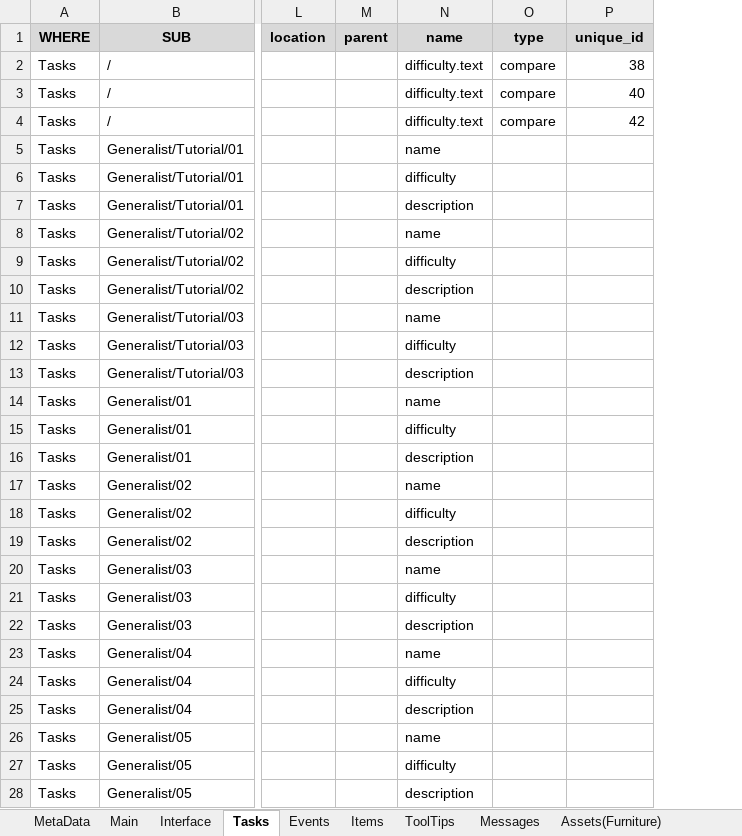
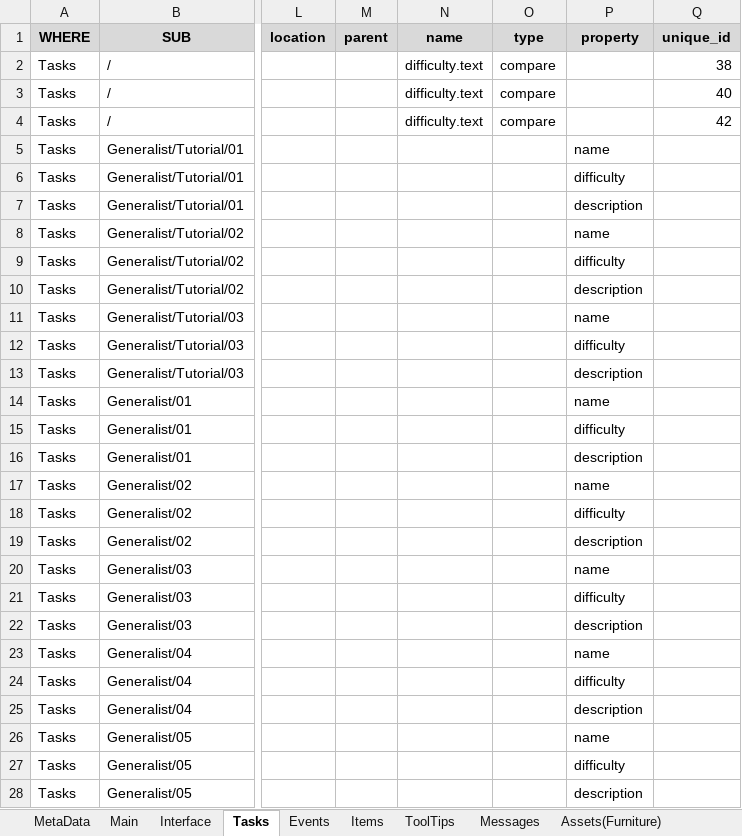
Before and after one commit to MuteJack/Trans-To-Vostok, an Excel workbook: Korean/Translation.xlsx, sheet Tasks, drawn as a sheet; only a part is shown, gaps mark what is left out; values as stored, in another font and other column widths than the file's, no borders; conditional formats not drawn; the diff covers the shown part only; the diff names each change by its address in the sheet, - before the commit and + after, or states it on an @@ line.

```diff
--- a/Korean/Translation.xlsx (sheet Tasks)
+++ b/Korean/Translation.xlsx (sheet Tasks)
+column P (property), rows 5-28: name | difficulty | description | name | difficulty | description | name | difficulty | description | name | difficulty | description | name | difficulty | description | name | difficulty | description | name | difficulty | description | name | difficulty | description
-N5 (name): name
+N5 (name): (empty)
-N6 (name): difficulty
+N6 (name): (empty)
-N7 (name): description
+N7 (name): (empty)
-N8 (name): name
+N8 (name): (empty)
-N9 (name): difficulty
+N9 (name): (empty)
-N10 (name): description
+N10 (name): (empty)
-N11 (name): name
+N11 (name): (empty)
-N12 (name): difficulty
+N12 (name): (empty)
-N13 (name): description
+N13 (name): (empty)
-N14 (name): name
+N14 (name): (empty)
-N15 (name): difficulty
+N15 (name): (empty)
-N16 (name): description
+N16 (name): (empty)
-N17 (name): name
+N17 (name): (empty)
-N18 (name): difficulty
+N18 (name): (empty)
-N19 (name): description
+N19 (name): (empty)
-N20 (name): name
+N20 (name): (empty)
-N21 (name): difficulty
+N21 (name): (empty)
-N22 (name): description
+N22 (name): (empty)
-N23 (name): name
+N23 (name): (empty)
-N24 (name): difficulty
+N24 (name): (empty)
-N25 (name): description
+N25 (name): (empty)
-N26 (name): name
+N26 (name): (empty)
-N27 (name): difficulty
+N27 (name): (empty)
-N28 (name): description
+N28 (name): (empty)
```
Also changed, not shown: 75 edited cells elsewhere in this sheet, sheet Assets(Furniture), sheet Items, sheet Interface, sheet NotChecked, sheet Events, sheet Main, 4 more sheets, formulas that keep their value, 13 other files.
